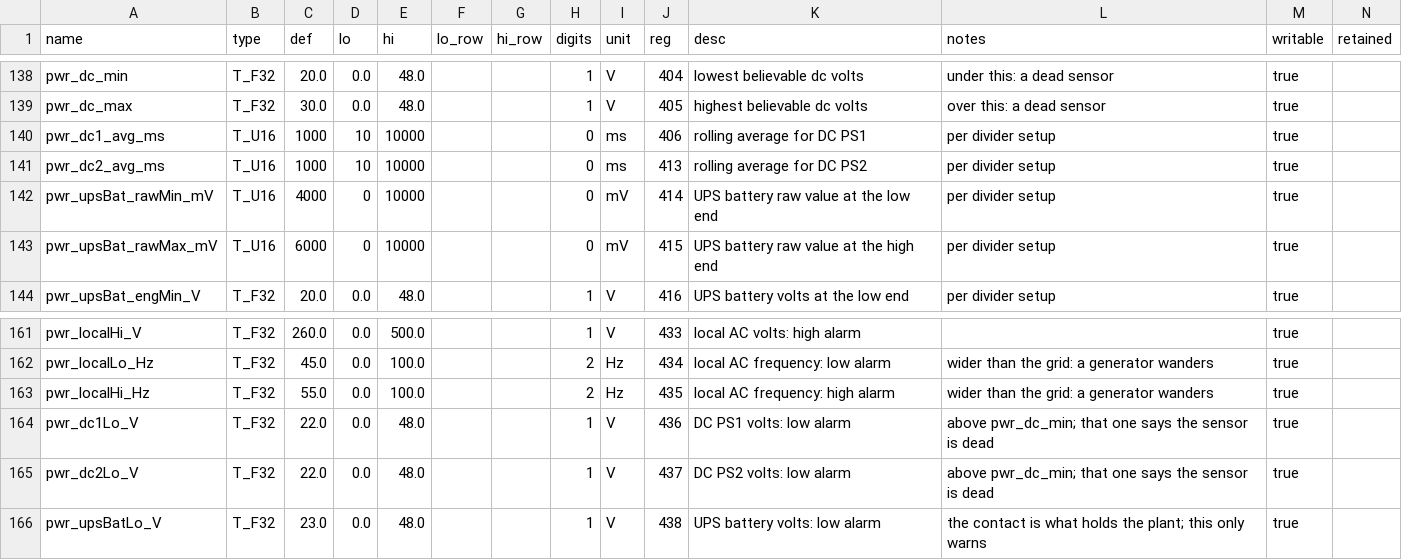
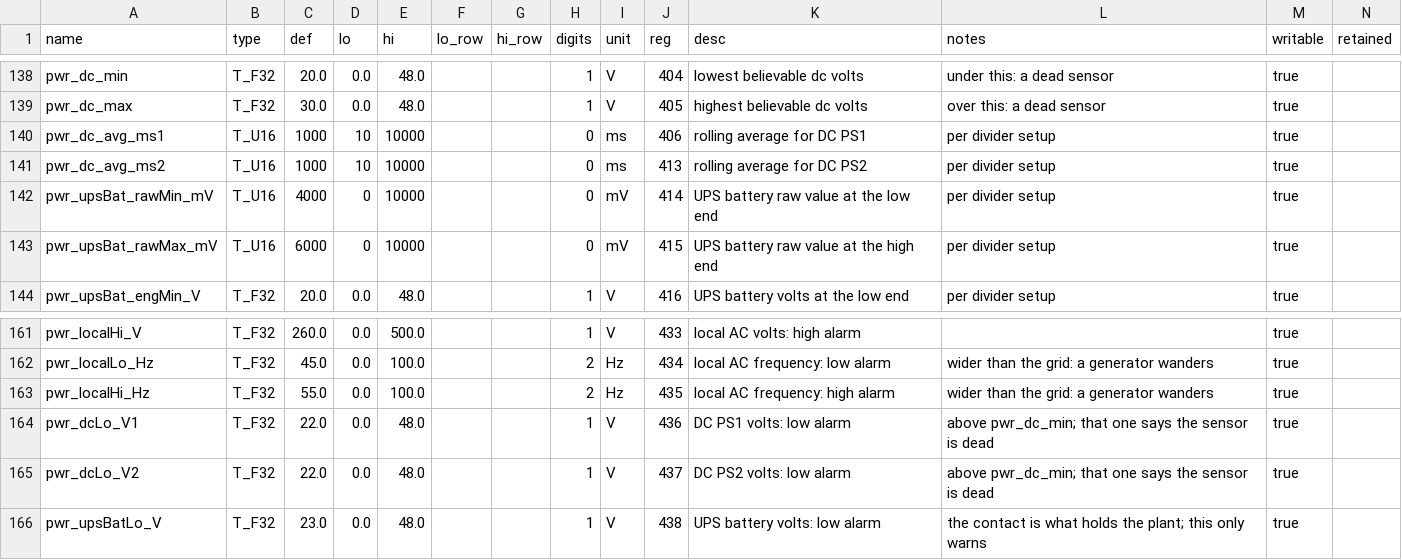
Before and after one commit to pstch/botanik2, a CSV file: src/sites/gh_mlb41/tables/params.csv, drawn as a sheet; only a part is shown, gaps mark what is left out.

```diff
--- a/src/sites/gh_mlb41/tables/params.csv
+++ b/src/sites/gh_mlb41/tables/params.csv
@@ -139,4 +139,4 @@ pwr_dc_min           ,T_F32 ,20.0   ,0.0   ,48.0   ,,,1     ,V   ,404,lowest bel
 pwr_dc_max           ,T_F32 ,30.0   ,0.0   ,48.0   ,,,1     ,V   ,405,highest believable dc volts       ,over this: a dead sensor          ,true,
-pwr_dc1_avg_ms       ,T_U16 ,1000   ,10    ,10000  ,,,0     ,ms  ,406,rolling average for DC PS1        ,per divider setup                 ,true,
-pwr_dc2_avg_ms       ,T_U16 ,1000   ,10    ,10000  ,,,0     ,ms  ,413,rolling average for DC PS2        ,per divider setup                 ,true,
+pwr_dc_avg_ms1       ,T_U16 ,1000   ,10    ,10000  ,,,0     ,ms  ,406,rolling average for DC PS1        ,per divider setup                 ,true,
+pwr_dc_avg_ms2       ,T_U16 ,1000   ,10    ,10000  ,,,0     ,ms  ,413,rolling average for DC PS2        ,per divider setup                 ,true,
 pwr_upsBat_rawMin_mV ,T_U16 ,4000   ,0     ,10000  ,,,0     ,mV  ,414,UPS battery raw value at the low end,per divider setup                 ,true,
@@ -163,4 +163,4 @@ pwr_localLo_Hz       ,T_F32 ,45.0   ,0.0   ,100.0  ,,,2     ,Hz  ,434,local AC f
 pwr_localHi_Hz       ,T_F32 ,55.0   ,0.0   ,100.0  ,,,2     ,Hz  ,435,local AC frequency: high alarm    ,wider than the grid: a generator wanders,true,
-pwr_dc1Lo_V          ,T_F32 ,22.0   ,0.0   ,48.0   ,,,1     ,V   ,436,DC PS1 volts: low alarm           ,above pwr_dc_min; that one says the sensor is dead ,true,
-pwr_dc2Lo_V          ,T_F32 ,22.0   ,0.0   ,48.0   ,,,1     ,V   ,437,DC PS2 volts: low alarm           ,above pwr_dc_min; that one says the sensor is dead ,true,
+pwr_dcLo_V1          ,T_F32 ,22.0   ,0.0   ,48.0   ,,,1     ,V   ,436,DC PS1 volts: low alarm           ,above pwr_dc_min; that one says the sensor is dead ,true,
+pwr_dcLo_V2          ,T_F32 ,22.0   ,0.0   ,48.0   ,,,1     ,V   ,437,DC PS2 volts: low alarm           ,above pwr_dc_min; that one says the sensor is dead ,true,
 pwr_upsBatLo_V       ,T_F32 ,23.0   ,0.0   ,48.0   ,,,1     ,V   ,438,UPS battery volts: low alarm      ,the contact is what holds the plant; this only warns,true,
```
Also changed, not shown: src/sites/gh_mlb41/generated/VARIABLES.csv, src/sites/gh_mlb41/tables/analog_in.csv, 28 other files.
